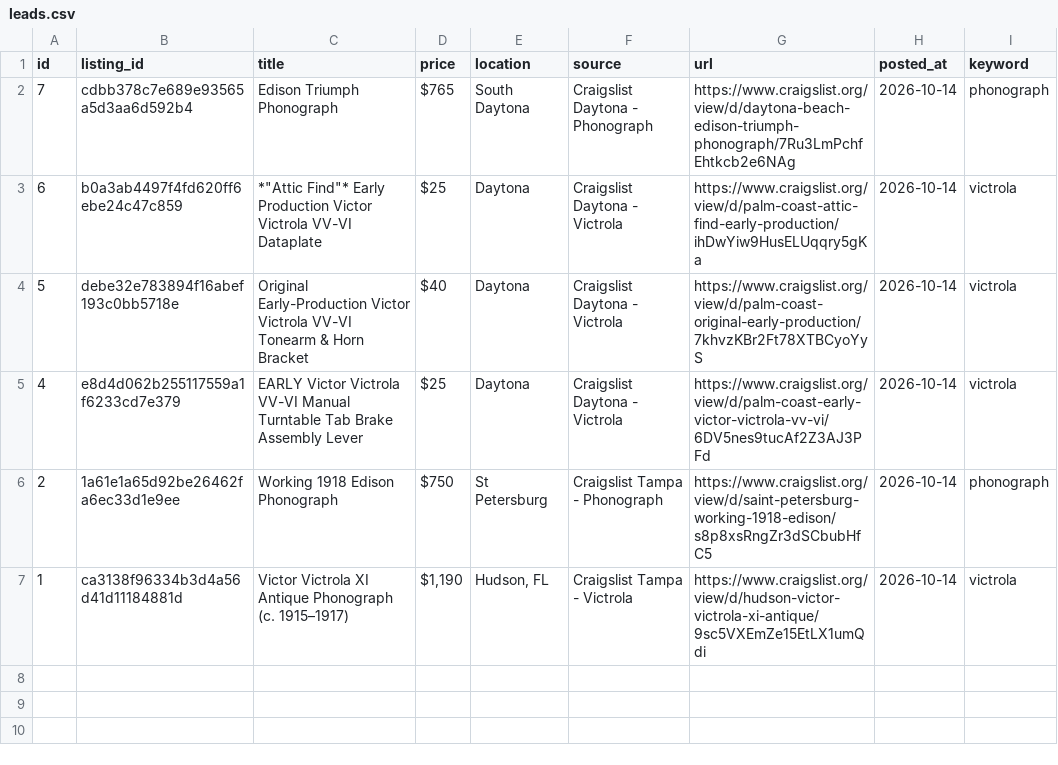
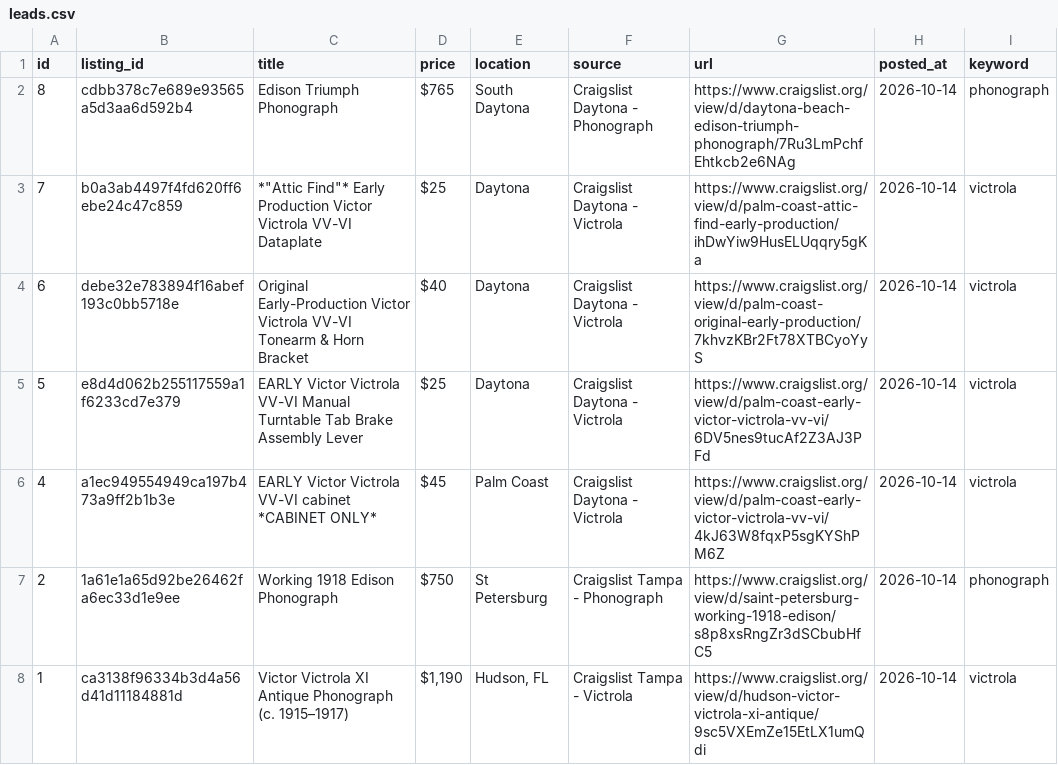
Before and after one commit to PINNACLEAISOLUTIONS/search-agent-base, a CSV file: leads.csv, drawn as a sheet.

```diff
--- a/leads.csv
+++ b/leads.csv
@@ -1,6 +1,7 @@
 id,listing_id,title,price,location,source,url,posted_at,keyword
-7,cdbb378c7e689e93565a5d3aa6d592b4,Edison Triumph Phonograph,$765,South Daytona,Craigslist Daytona - Phonograph,https://www.craigslist.org/view/d/daytona-beach-edison-triumph-phonograph/7Ru3LmPchfEhtkcb2e6NAg,2026-10-14,phonograph
-6,b0a3ab4497f4fd620ff6ebe24c47c859,"*""Attic Find""* Early Production Victor Victrola VV-VI Dataplate",$25,Daytona,Craigslist Daytona - Victrola,https://www.craigslist.org/view/d/palm-coast-attic-find-early-production/ihDwYiw9HusELUqqry5gKa,2026-10-14,victrola
-5,debe32e783894f16abef193c0bb5718e,Original Early-Production Victor Victrola VV-VI Tonearm & Horn Bracket,$40,Daytona,Craigslist Daytona - Victrola,https://www.craigslist.org/view/d/palm-coast-original-early-production/7khvzKBr2Ft78XTBCyoYyS,2026-10-14,victrola
-4,e8d4d062b255117559a1f6233cd7e379,EARLY Victor Victrola VV-VI Manual Turntable Tab Brake Assembly Lever,$25,Daytona,Craigslist Daytona - Victrola,https://www.craigslist.org/view/d/palm-coast-early-victor-victrola-vv-vi/6DV5nes9tucAf2Z3AJ3PFd,2026-10-14,victrola
+8,cdbb378c7e689e93565a5d3aa6d592b4,Edison Triumph Phonograph,$765,South Daytona,Craigslist Daytona - Phonograph,https://www.craigslist.org/view/d/daytona-beach-edison-triumph-phonograph/7Ru3LmPchfEhtkcb2e6NAg,2026-10-14,phonograph
+7,b0a3ab4497f4fd620ff6ebe24c47c859,"*""Attic Find""* Early Production Victor Victrola VV-VI Dataplate",$25,Daytona,Craigslist Daytona - Victrola,https://www.craigslist.org/view/d/palm-coast-attic-find-early-production/ihDwYiw9HusELUqqry5gKa,2026-10-14,victrola
+6,debe32e783894f16abef193c0bb5718e,Original Early-Production Victor Victrola VV-VI Tonearm & Horn Bracket,$40,Daytona,Craigslist Daytona - Victrola,https://www.craigslist.org/view/d/palm-coast-original-early-production/7khvzKBr2Ft78XTBCyoYyS,2026-10-14,victrola
+5,e8d4d062b255117559a1f6233cd7e379,EARLY Victor Victrola VV-VI Manual Turntable Tab Brake Assembly Lever,$25,Daytona,Craigslist Daytona - Victrola,https://www.craigslist.org/view/d/palm-coast-early-victor-victrola-vv-vi/6DV5nes9tucAf2Z3AJ3PFd,2026-10-14,victrola
+4,a1ec949554949ca197b473a9ff2b1b3e,EARLY Victor Victrola VV-VI cabinet *CABINET ONLY*,$45,Palm Coast,Craigslist Daytona - Victrola,https://www.craigslist.org/view/d/palm-coast-early-victor-victrola-vv-vi/4kJ63W8fqxP5sgKYShPM6Z,2026-10-14,victrola
 2,1a61e1a65d92be26462fa6ec33d1e9ee,Working 1918 Edison Phonograph,$750,St Petersburg,Craigslist Tampa - Phonograph,https://www.craigslist.org/view/d/saint-petersburg-working-1918-edison/s8p8xsRngZr3dSCbubHfC5,2026-10-14,phonograph
```
Also changed, not shown: 4 other files.
